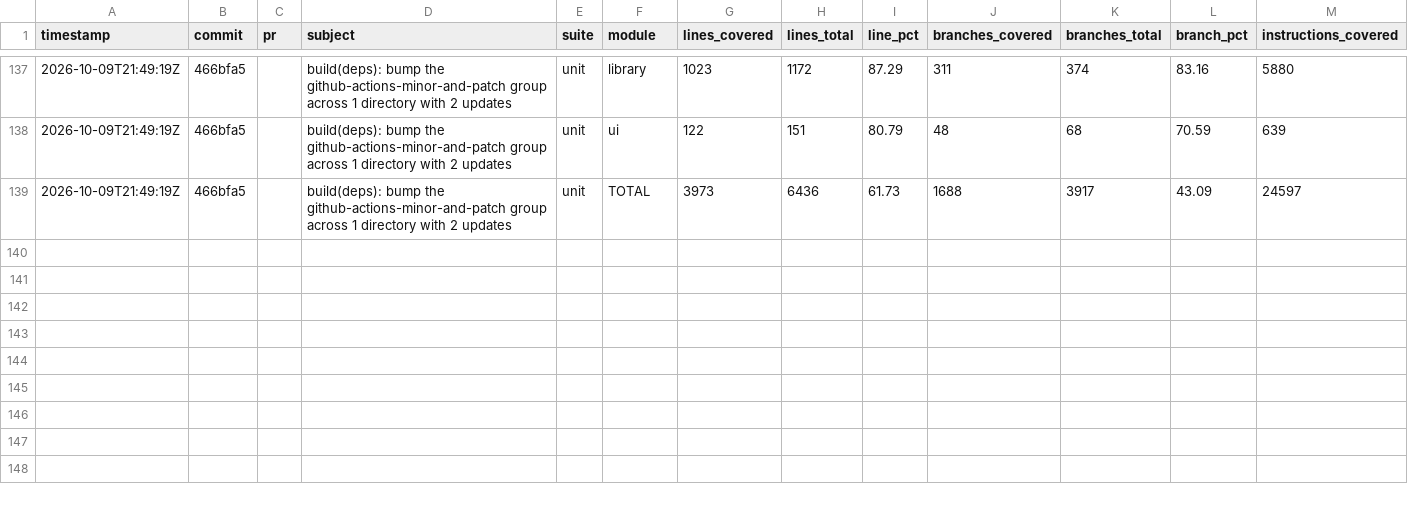
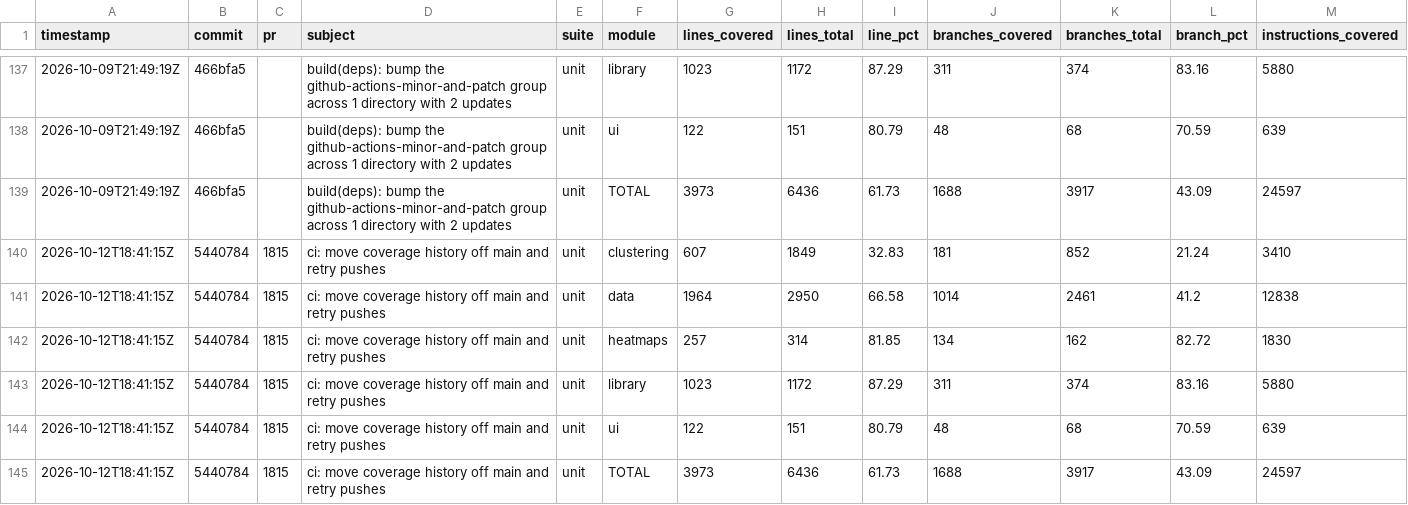
Before and after one commit to googlemaps/android-maps-utils, a CSV file: history.csv, drawn as a sheet; only a part is shown, gaps mark what is left out; rows hold the shown columns only; the diff names each change by its address in the sheet, - before the commit and + after, or states it on an @@ line.

Commit message:
chore: record unit coverage

```diff
--- a/history.csv
+++ b/history.csv
+row 140: 2026-10-12T18:41:15Z | 5440784 | 1815 | ci: move coverage history off main and retry pushes | unit | clustering | 607 | 1849 | 32.83 | 181 | 852 | 21.24 | 3410
+row 141: 2026-10-12T18:41:15Z | 5440784 | 1815 | ci: move coverage history off main and retry pushes | unit | data | 1964 | 2950 | 66.58 | 1014 | 2461 | 41.2 | 12838
+row 142: 2026-10-12T18:41:15Z | 5440784 | 1815 | ci: move coverage history off main and retry pushes | unit | heatmaps | 257 | 314 | 81.85 | 134 | 162 | 82.72 | 1830
+row 143: 2026-10-12T18:41:15Z | 5440784 | 1815 | ci: move coverage history off main and retry pushes | unit | library | 1023 | 1172 | 87.29 | 311 | 374 | 83.16 | 5880
+row 144: 2026-10-12T18:41:15Z | 5440784 | 1815 | ci: move coverage history off main and retry pushes | unit | ui | 122 | 151 | 80.79 | 48 | 68 | 70.59 | 639
+row 145: 2026-10-12T18:41:15Z | 5440784 | 1815 | ci: move coverage history off main and retry pushes | unit | TOTAL | 3973 | 6436 | 61.73 | 1688 | 3917 | 43.09 | 24597
```
Also changed, not shown: 1 other file.
